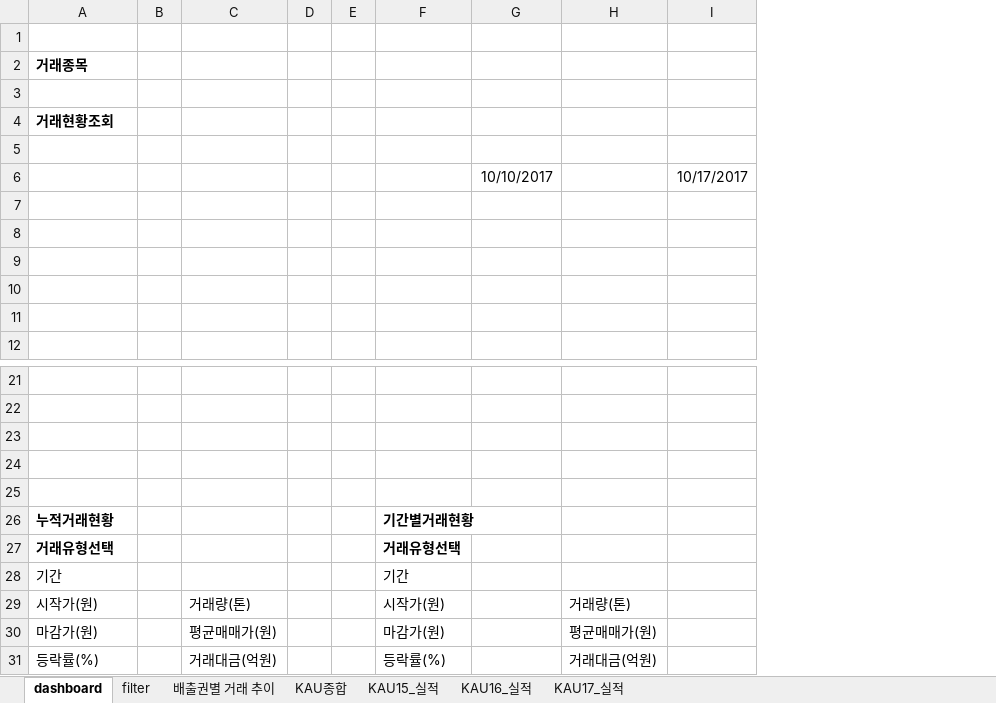
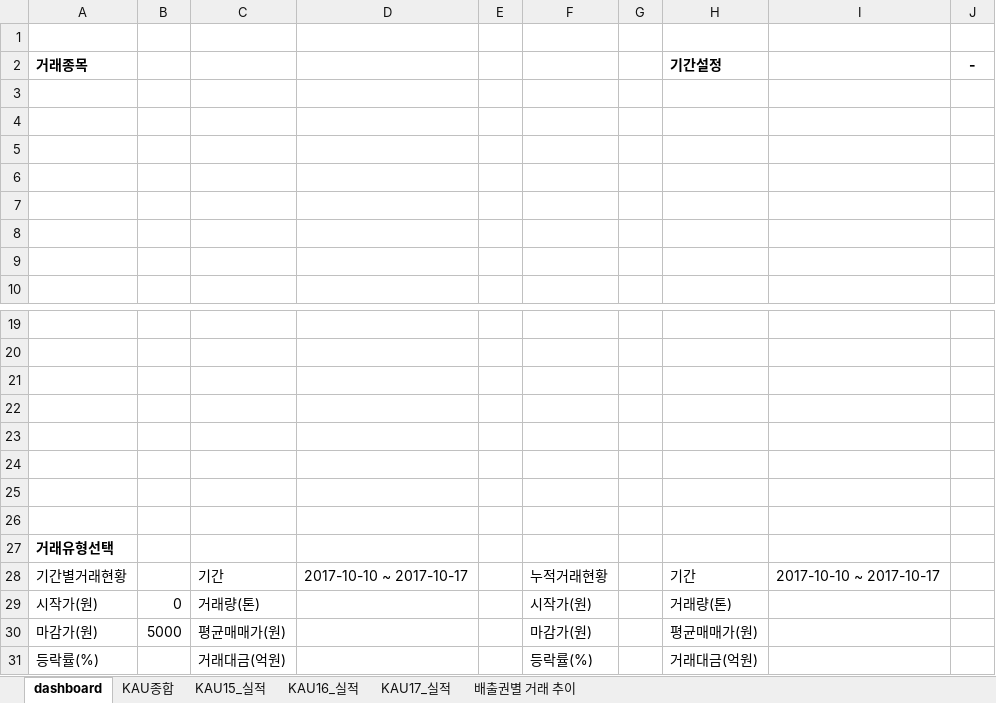
Before and after one commit to Kyeongrok/excel_vba_app_01, an Excel workbook: Dashboad.xlsm, sheet dashboard, drawn as a sheet; only a part is shown, gaps mark what is left out; values as stored, in another font and other column widths than the file's, no borders; charts and pictures not drawn; removed rows and columns are numbered as before the commit, all else as after; the diff names each change by its address in the sheet, - before the commit and + after, or states it on an @@ line.

```diff
--- a/Dashboad.xlsm (sheet dashboard)
+++ b/Dashboad.xlsm (sheet dashboard)
-sheet tab: filter
@@ sheet tab order changed: dashboard | KAU종합 | KAU15_실적 | KAU16_실적 | KAU17_실적 | 배출권별 거래 추이 @@
-column B, empty
+column B, rows 29-30: 0 | 5000
-column D, empty
+column D, empty
-column G, row 6: 10/10/2017
+column G, empty
-column I, row 6: 10/17/2017
+column I, empty
+column J (-), empty
-H2: (empty)
+H2: 기간설정
-row 3: (empty)
-row 4: 거래현황조회
-row 4:  |  |  |  |  |  | 10/10/2017 |  | 10/17/2017
+row 4: (empty)
-row 24: 누적거래현황 |  |  |  |  | 기간별거래현황
+row 24: (empty)
+row 25: (empty)
+row 26: (empty)
-F27: 거래유형선택
+F27: (empty)
-row 28: 기간 |  |  |  |  | 기간
+row 28: 기간별거래현황 |  | 기간 | 2017-10-10 ~ 2017-10-17 |  | 누적거래현황 |  | 기간 | 2017-10-10 ~ 2017-10-17
```
Also changed, not shown: charts or pictures, app.xlsm.
